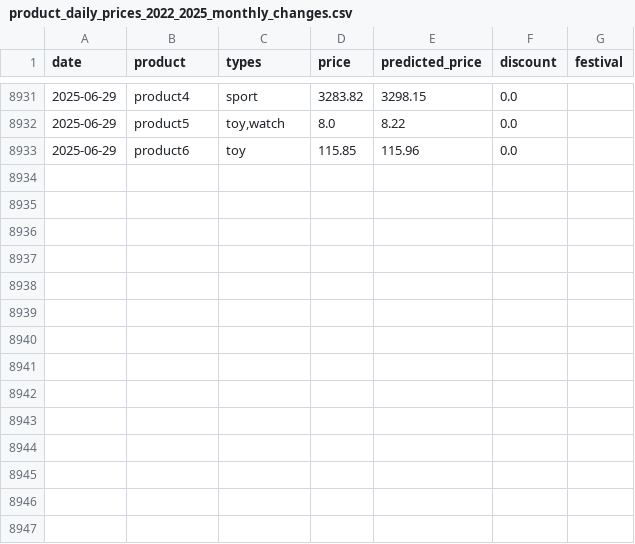
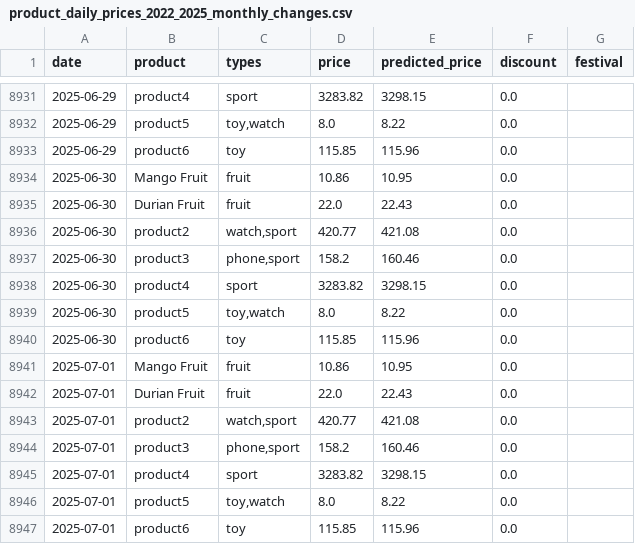
Before and after one commit to YYLIM0829/Price_Preiction, a CSV file: product_daily_prices_2022_2025_monthly_changes.csv, drawn as a sheet; only a part is shown, gaps mark what is left out.

Commit message:
Update product_daily_prices_2022_2025_monthly_changes.csv

```diff
--- a/product_daily_prices_2022_2025_monthly_changes.csv
+++ b/product_daily_prices_2022_2025_monthly_changes.csv
@@ -8933 +8933,15 @@ date,product,types,price,predicted_price,discount,festival
 2025-06-29,product6,toy,115.85,115.96,0.0,
+2025-06-30,Mango Fruit,fruit,10.86,10.95,0.0,
+2025-06-30,Durian Fruit,fruit,22.0,22.43,0.0,
+2025-06-30,product2,"watch,sport",420.77,421.08,0.0,
+2025-06-30,product3,"phone,sport",158.2,160.46,0.0,
+2025-06-30,product4,sport,3283.82,3298.15,0.0,
+2025-06-30,product5,"toy,watch",8.0,8.22,0.0,
+2025-06-30,product6,toy,115.85,115.96,0.0,
+2025-07-01,Mango Fruit,fruit,10.86,10.95,0.0,
+2025-07-01,Durian Fruit,fruit,22.0,22.43,0.0,
+2025-07-01,product2,"watch,sport",420.77,421.08,0.0,
+2025-07-01,product3,"phone,sport",158.2,160.46,0.0,
+2025-07-01,product4,sport,3283.82,3298.15,0.0,
+2025-07-01,product5,"toy,watch",8.0,8.22,0.0,
+2025-07-01,product6,toy,115.85,115.96,0.0,
```
